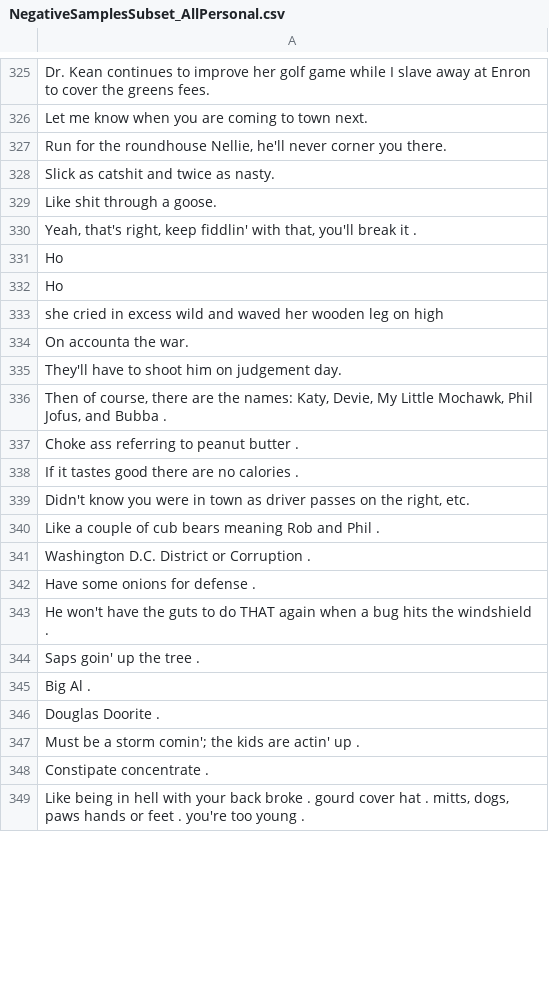
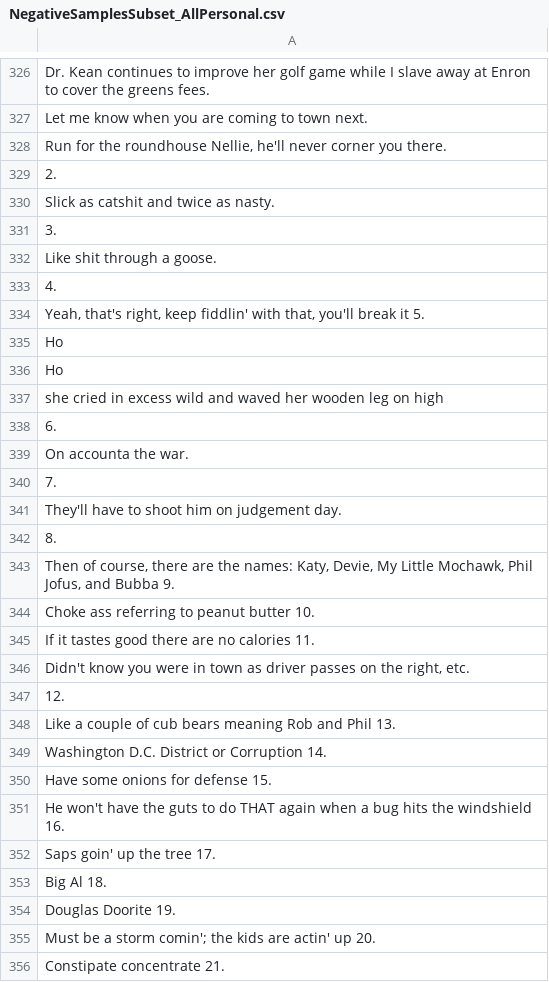
Before and after one commit to georgetao/extraction, a CSV file: data/NegativeSamplesSubset_AllPersonal.csv, drawn as a sheet; only a part is shown, gaps mark what is left out; the diff covers the shown part only.

Commit message:
changes made

```diff
--- a/data/NegativeSamplesSubset_AllPersonal.csv
+++ b/data/NegativeSamplesSubset_AllPersonal.csv
@@ -327,5 +328,8 @@ Let me know when you are coming to town next.
 "Run for the roundhouse Nellie, he'll never corner you there."
+2.
 Slick as catshit and twice as nasty.
+3.
 Like shit through a goose.
-"Yeah, that's right, keep fiddlin' with that, you'll break it ."
+4.
+"Yeah, that's right, keep fiddlin' with that, you'll break it 5."
 Ho
@@ -333,17 +337,20 @@ Ho
 she cried in excess wild and waved her wooden leg on high
+6.
 On accounta the war.
+7.
 They'll have to shoot him on judgement day.
-"Then of course, there are the names: Katy, Devie, My Little Mochawk, Phil Jofus, and Bubba ."
-Choke ass referring to peanut butter .
-If it tastes good there are no calories .
+8.
+"Then of course, there are the names: Katy, Devie, My Little Mochawk, Phil Jofus, and Bubba 9."
+Choke ass referring to peanut butter 10.
+If it tastes good there are no calories 11.
 "Didn't know you were in town as driver passes on the right, etc."
-Like a couple of cub bears meaning Rob and Phil .
-Washington D.C. District or Corruption .
-Have some onions for defense .
-He won't have the guts to do THAT again when a bug hits the windshield .
-Saps goin' up the tree .
-Big Al .
-Douglas Doorite .
-Must be a storm comin'; the kids are actin' up .
-Constipate concentrate .
-"Like being in hell with your back broke . gourd cover hat . mitts, dogs, paws hands or feet . you're too young ."
+12.
+Like a couple of cub bears meaning Rob and Phil 13.
+Washington D.C. District or Corruption 14.
+Have some onions for defense 15.
+He won't have the guts to do THAT again when a bug hits the windshield 16.
+Saps goin' up the tree 17.
+Big Al 18.
+Douglas Doorite 19.
+Must be a storm comin'; the kids are actin' up 20.
+Constipate concentrate 21.
```
Also changed, not shown: 9 added rows and 91 edited cells elsewhere in this file.
